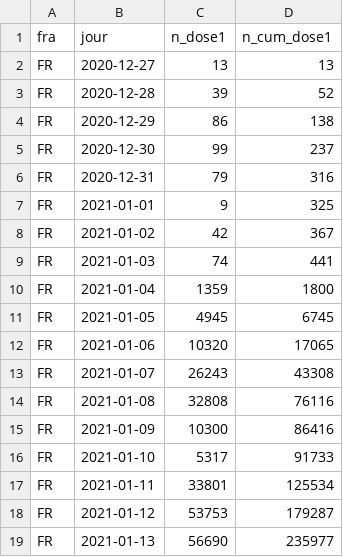
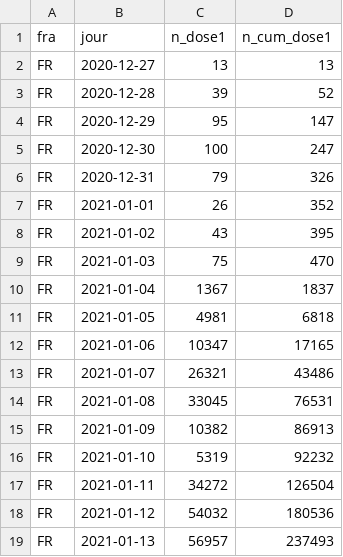
Before and after one commit to rozierguillaume/vaccintracker, a CSV file: data/input/vacsi-fra.csv, drawn as a sheet; only a part is shown; the diff covers the shown part only.

```diff
--- a/data/input/vacsi-fra.csv
+++ b/data/input/vacsi-fra.csv
@@ -3,17 +3,17 @@ FR,2020-12-27,13,13
 FR,2020-12-28,39,52
-FR,2020-12-29,86,138
-FR,2020-12-30,99,237
-FR,2020-12-31,79,316
-FR,2021-01-01,9,325
-FR,2021-01-02,42,367
-FR,2021-01-03,74,441
-FR,2021-01-04,1359,1800
-FR,2021-01-05,4945,6745
-FR,2021-01-06,10320,17065
-FR,2021-01-07,26243,43308
-FR,2021-01-08,32808,76116
-FR,2021-01-09,10300,86416
-FR,2021-01-10,5317,91733
-FR,2021-01-11,33801,125534
-FR,2021-01-12,53753,179287
-FR,2021-01-13,56690,235977
+FR,2020-12-29,95,147
+FR,2020-12-30,100,247
+FR,2020-12-31,79,326
+FR,2021-01-01,26,352
+FR,2021-01-02,43,395
+FR,2021-01-03,75,470
+FR,2021-01-04,1367,1837
+FR,2021-01-05,4981,6818
+FR,2021-01-06,10347,17165
+FR,2021-01-07,26321,43486
+FR,2021-01-08,33045,76531
+FR,2021-01-09,10382,86913
+FR,2021-01-10,5319,92232
+FR,2021-01-11,34272,126504
+FR,2021-01-12,54032,180536
+FR,2021-01-13,56957,237493
```
Also changed, not shown: 1 added row and 35 edited cells elsewhere in this file, data/input/vacsi-reg.csv, data/input/vacsi-tot-a-fra.csv, 5 other files.
